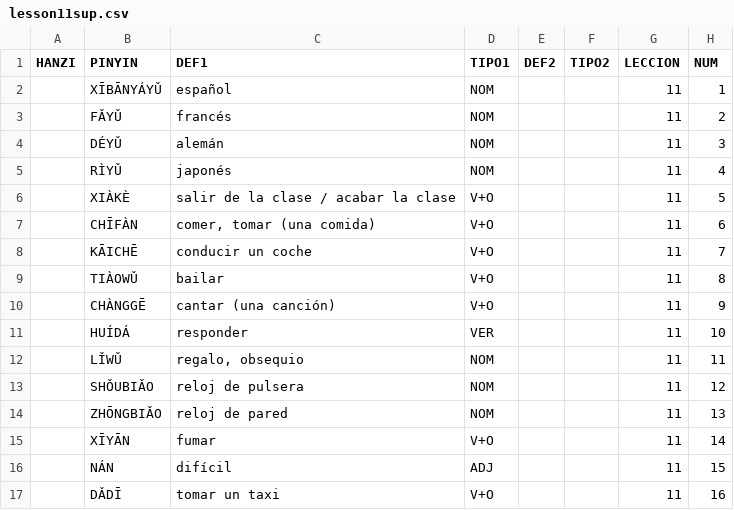
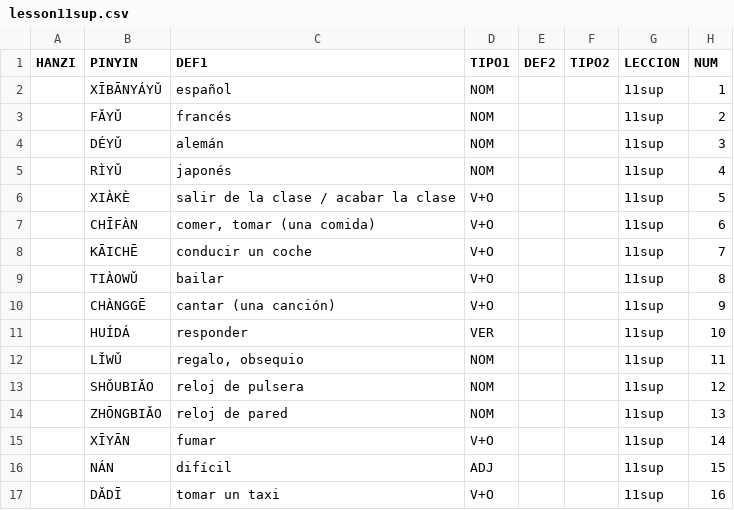
Before and after one commit to pablo-cerve/confucio, a CSV file: lessons/book1/lesson11sup.csv, drawn as a sheet.

```diff
--- a/lessons/book1/lesson11sup.csv
+++ b/lessons/book1/lesson11sup.csv
@@ -1,17 +1,17 @@
 HANZI,PINYIN,DEF1,TIPO1,DEF2,TIPO2,LECCION,NUM
-,XĪBĀNYÁYǓ,español,NOM,,,11,1
-,FǍYǓ,francés,NOM,,,11,2
-,DÉYǓ,alemán,NOM,,,11,3
-,RÌYǓ,japonés,NOM,,,11,4
-,XIÀKÈ,salir de la clase / acabar la clase,V+O,,,11,5
-,CHĪFÀN,"comer, tomar (una comida)",V+O,,,11,6
-,KĀICHĒ,conducir un coche,V+O,,,11,7
-,TIÀOWǓ,bailar,V+O,,,11,8
-,CHÀNGGĒ,cantar (una canción),V+O,,,11,9
-,HUÍDÁ,responder,VER,,,11,10
-,LǏWǓ,"regalo, obsequio",NOM,,,11,11
-,SHǑUBIǍO,reloj de pulsera,NOM,,,11,12
-,ZHŌNGBIǍO,reloj de pared,NOM,,,11,13
-,XĪYĀN,fumar,V+O,,,11,14
-,NÁN,difícil,ADJ,,,11,15
-,DǍDĪ,tomar un taxi,V+O,,,11,16
+,XĪBĀNYÁYǓ,español,NOM,,,11sup,1
+,FǍYǓ,francés,NOM,,,11sup,2
+,DÉYǓ,alemán,NOM,,,11sup,3
+,RÌYǓ,japonés,NOM,,,11sup,4
+,XIÀKÈ,salir de la clase / acabar la clase,V+O,,,11sup,5
+,CHĪFÀN,"comer, tomar (una comida)",V+O,,,11sup,6
+,KĀICHĒ,conducir un coche,V+O,,,11sup,7
+,TIÀOWǓ,bailar,V+O,,,11sup,8
+,CHÀNGGĒ,cantar (una canción),V+O,,,11sup,9
+,HUÍDÁ,responder,VER,,,11sup,10
+,LǏWǓ,"regalo, obsequio",NOM,,,11sup,11
+,SHǑUBIǍO,reloj de pulsera,NOM,,,11sup,12
+,ZHŌNGBIǍO,reloj de pared,NOM,,,11sup,13
+,XĪYĀN,fumar,V+O,,,11sup,14
+,NÁN,difícil,ADJ,,,11sup,15
+,DǍDĪ,tomar un taxi,V+O,,,11sup,16
```
Also changed, not shown: lessons/book1/lesson1.csv, lessons/book1/lesson12sup.csv, 2 other files.
